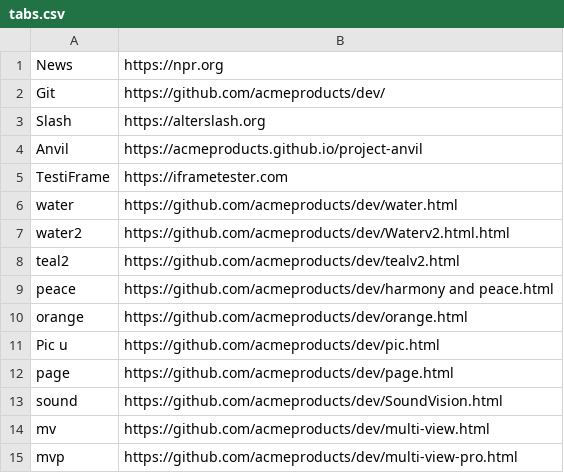
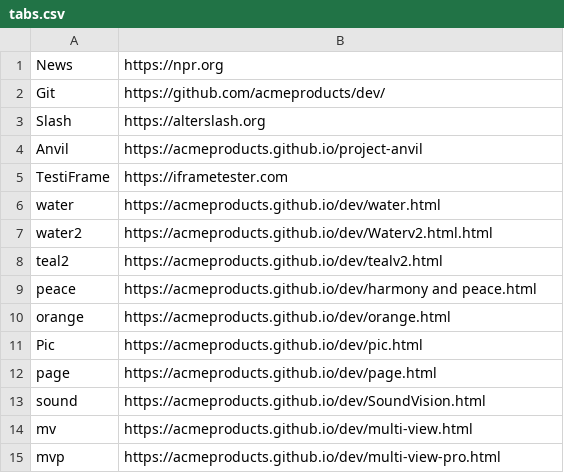
Before and after one commit to acmeproducts/dev, a CSV file: tabs.csv, drawn as a sheet.

Commit message:
Update tabs.csv

```diff
--- a/tabs.csv
+++ b/tabs.csv
@@ -5,11 +5,11 @@ Anvil,https://acmeproducts.github.io/project-anvil
 TestiFrame,https://iframetester.com
-water,https://github.com/acmeproducts/dev/water.html
-water2,https://github.com/acmeproducts/dev/Waterv2.html.html
-teal2,https://github.com/acmeproducts/dev/tealv2.html
-peace,https://github.com/acmeproducts/dev/harmony and peace.html
-orange,https://github.com/acmeproducts/dev/orange.html
-Pic u,https://github.com/acmeproducts/dev/pic.html
-page,https://github.com/acmeproducts/dev/page.html
-sound,https://github.com/acmeproducts/dev/SoundVision.html
-mv,https://github.com/acmeproducts/dev/multi-view.html
-mvp,https://github.com/acmeproducts/dev/multi-view-pro.html
+water,https://acmeproducts.github.io/dev/water.html
+water2,https://acmeproducts.github.io/dev/Waterv2.html.html
+teal2,https://acmeproducts.github.io/dev/tealv2.html
+peace,https://acmeproducts.github.io/dev/harmony and peace.html
+orange,https://acmeproducts.github.io/dev/orange.html
+Pic,https://acmeproducts.github.io/dev/pic.html
+page,https://acmeproducts.github.io/dev/page.html
+sound,https://acmeproducts.github.io/dev/SoundVision.html
+mv,https://acmeproducts.github.io/dev/multi-view.html
+mvp,https://acmeproducts.github.io/dev/multi-view-pro.html
```
